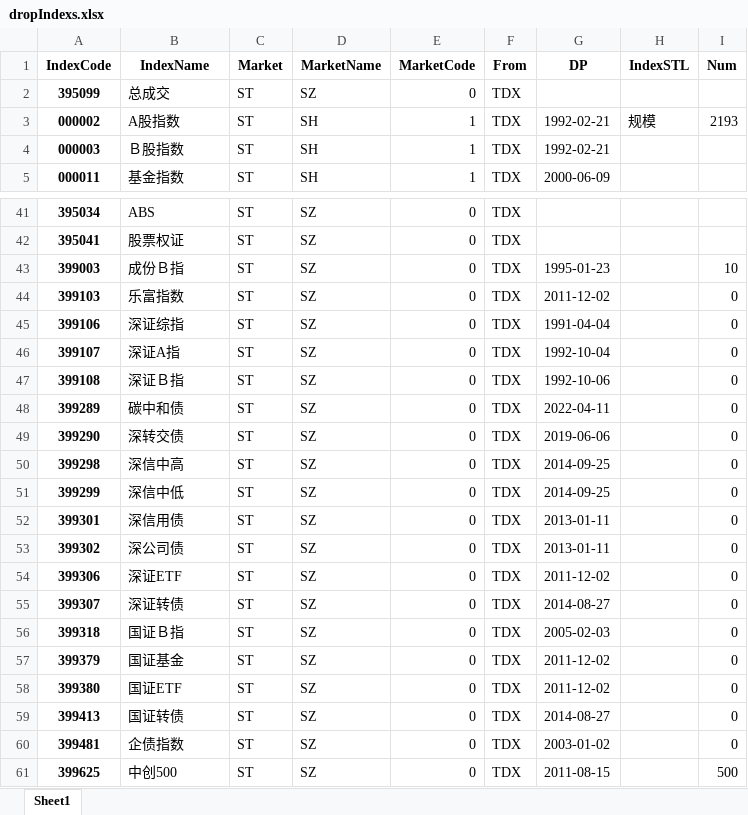
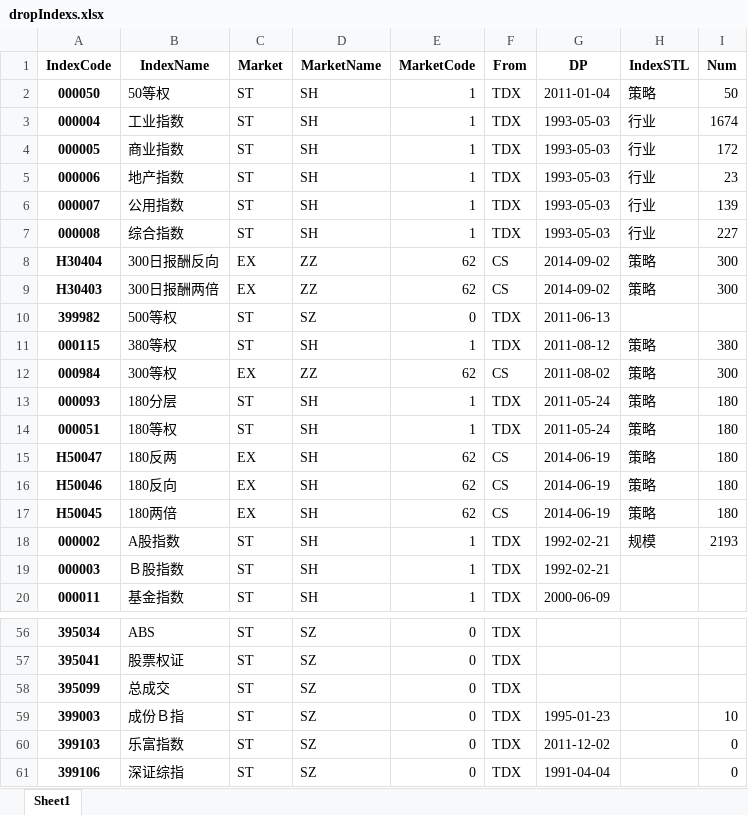
Before and after one commit to u588/app, an Excel workbook: TDXapp/tdxAppData/dropIndexs.xlsx, sheet Sheet1, drawn as a sheet; only a part is shown, gaps mark what is left out; the shorter side is filled out with more unchanged rows; values as stored, in another font and other column widths than the file's, no borders; addresses are those after the commit; the diff names each change by its address in the sheet, - before the commit and + after, or states it on an @@ line.

```diff
--- a/TDXapp/tdxAppData/dropIndexs.xlsx (sheet Sheet1)
+++ b/TDXapp/tdxAppData/dropIndexs.xlsx (sheet Sheet1)
+row 2: 000050 | 50等权 | ST | SH | 1 | TDX | 2011-01-04 | 策略 | 50
+row 3: 000004 | 工业指数 | ST | SH | 1 | TDX | 1993-05-03 | 行业 | 1674
+row 4: 000005 | 商业指数 | ST | SH | 1 | TDX | 1993-05-03 | 行业 | 172
+row 5: 000006 | 地产指数 | ST | SH | 1 | TDX | 1993-05-03 | 行业 | 23
+row 6: 000007 | 公用指数 | ST | SH | 1 | TDX | 1993-05-03 | 行业 | 139
+row 7: 000008 | 综合指数 | ST | SH | 1 | TDX | 1993-05-03 | 行业 | 227
+row 8: H30404 | 300日报酬反向 | EX | ZZ | 62 | CS | 2014-09-02 | 策略 | 300
+row 9: H30403 | 300日报酬两倍 | EX | ZZ | 62 | CS | 2014-09-02 | 策略 | 300
-A10 (IndexCode): 395099
+A10 (IndexCode): 399982
-B10 (IndexName): 总成交
+B10 (IndexName): 500等权
-G10 (DP): (empty)
+G10 (DP): 2011-06-13
+row 11: 000115 | 380等权 | ST | SH | 1 | TDX | 2011-08-12 | 策略 | 380
+row 12: 000984 | 300等权 | EX | ZZ | 62 | CS | 2011-08-02 | 策略 | 300
+row 13: 000093 | 180分层 | ST | SH | 1 | TDX | 2011-05-24 | 策略 | 180
+row 14: 000051 | 180等权 | ST | SH | 1 | TDX | 2011-05-24 | 策略 | 180
+row 15: H50047 | 180反两 | EX | SH | 62 | CS | 2014-06-19 | 策略 | 180
+row 16: H50046 | 180反向 | EX | SH | 62 | CS | 2014-06-19 | 策略 | 180
+row 17: H50045 | 180两倍 | EX | SH | 62 | CS | 2014-06-19 | 策略 | 180
+row 58: 395099 | 总成交 | ST | SZ | 0 | TDX
```
Also changed, not shown: TDXapp/tdxAppData/optIndexs.xlsx, TDXapp/tdxAppData/tdxIndexs.xlsx, 1 other file.
